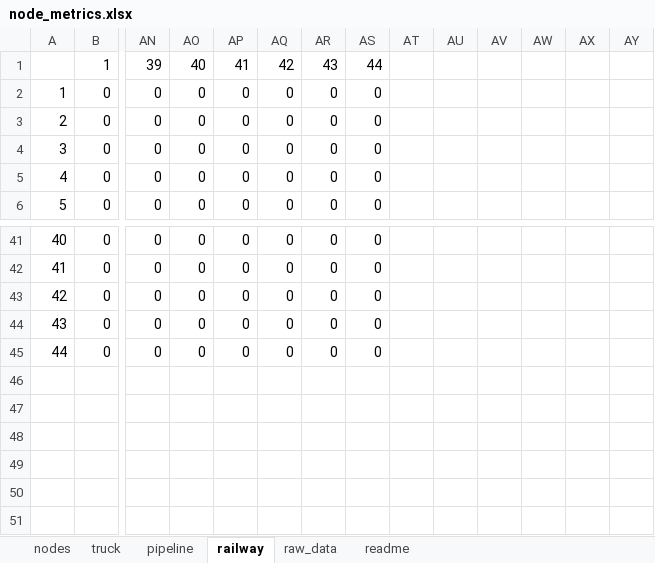
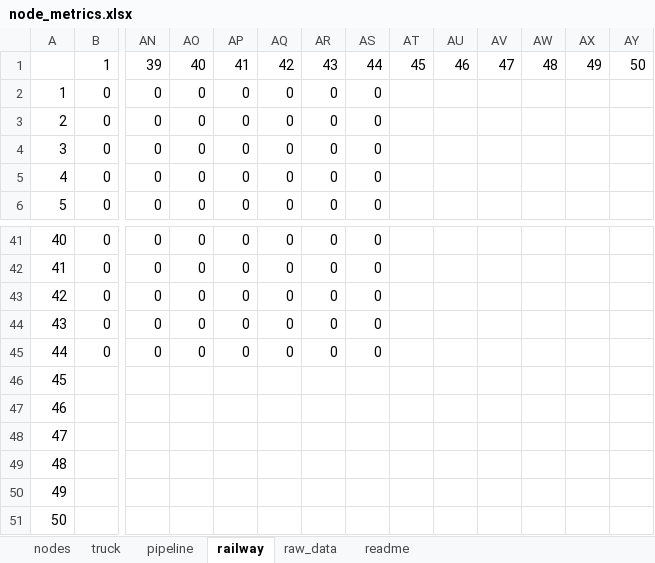
Before and after one commit to lucabert01/AdOpT-NET0_luca, an Excel workbook: southern_europe/italy_data/geographical_feature/node_metrics.xlsx, sheet railway, drawn as a sheet; only a part is shown, gaps mark what is left out; values as stored, in another font and other column widths than the file's, no borders; conditional formats not drawn; rows hold the shown columns only; the diff names each change by its address in the sheet, - before the commit and + after, or states it on an @@ line.

```diff
--- a/southern_europe/italy_data/geographical_feature/node_metrics.xlsx (sheet railway)
+++ b/southern_europe/italy_data/geographical_feature/node_metrics.xlsx (sheet railway)
-AT1: (empty)
+AT1: 45
-AU1: (empty)
+AU1: 46
-AV1: (empty)
+AV1: 47
-AW1: (empty)
+AW1: 48
-AX1: (empty)
+AX1: 49
-AY1: (empty)
+AY1: 50
+row 46: 45
+row 47: 46
+row 48: 47
+row 49: 48
+row 50: 49
+row 51: 50
```
Also changed, not shown: sheet nodes, sheet truck, sheet pipeline.
